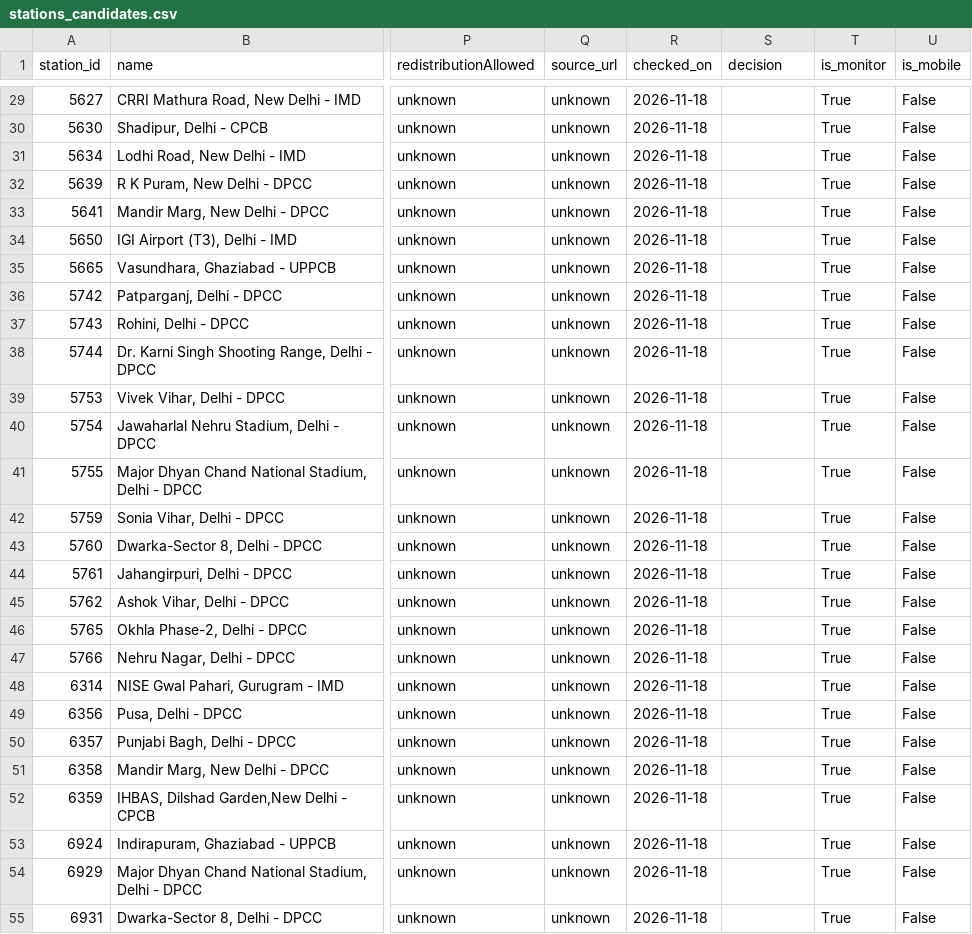
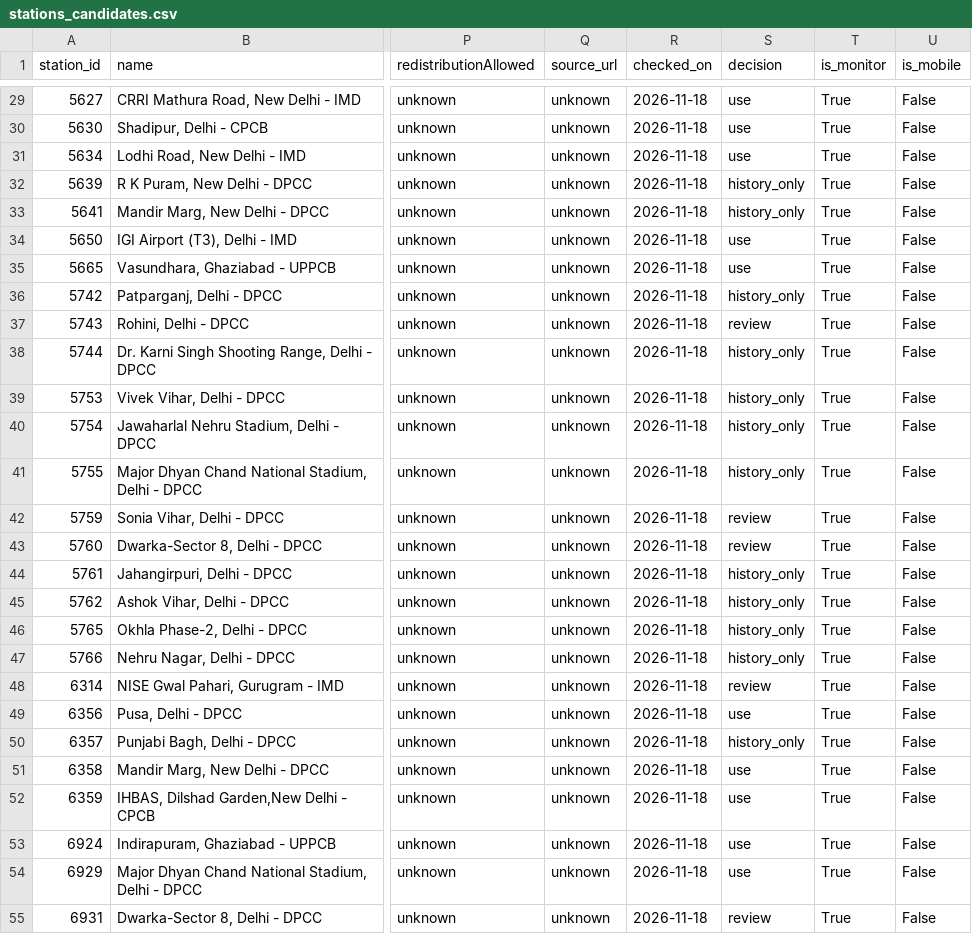
Before and after one commit to Parmodk2310/ncr-hawa, a CSV file: data/stations_candidates.csv, drawn as a sheet; only a part is shown, gaps mark what is left out; the diff covers the shown part only; the diff names each change by its address in the sheet, - before the commit and + after, or states it on an @@ line.

Commit message:
feat(ingest): apply station decisions (A-003d)

```diff
--- a/data/stations_candidates.csv
+++ b/data/stations_candidates.csv
-S29:S31 (decision): (empty)
+S29:S31 (decision): use
-S32:S33 (decision): (empty)
+S32:S33 (decision): history_only
-S34:S35 (decision): (empty)
+S34:S35 (decision): use
-S36 (decision): (empty)
+S36 (decision): history_only
-S37 (decision): (empty)
+S37 (decision): review
-S38:S41 (decision): (empty)
+S38:S41 (decision): history_only
-S42:S43 (decision): (empty)
+S42:S43 (decision): review
-S44:S47 (decision): (empty)
+S44:S47 (decision): history_only
-S48 (decision): (empty)
+S48 (decision): review
-S49 (decision): (empty)
+S49 (decision): use
-S50 (decision): (empty)
+S50 (decision): history_only
-S51:S54 (decision): (empty)
+S51:S54 (decision): use
-S55 (decision): (empty)
+S55 (decision): review
```
Also changed, not shown: 92 edited cells elsewhere in this file, 3 other files.
